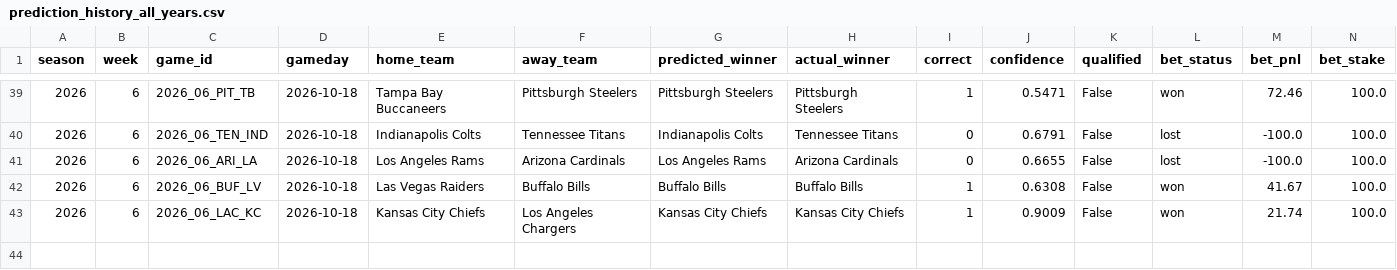
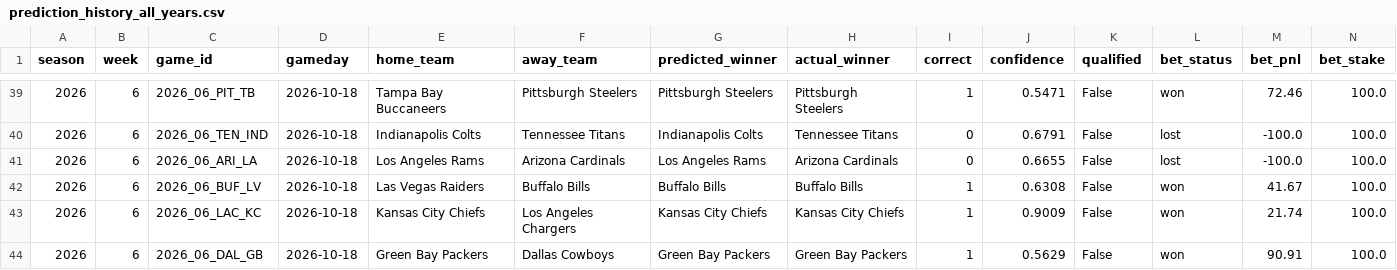
Before and after one commit to nholzmey/BoatBoat-Website, a CSV file: nfl/prediction_history_all_years.csv, drawn as a sheet; only a part is shown, gaps mark what is left out; the diff names each change by its address in the sheet, - before the commit and + after, or states it on an @@ line.

Commit message:
Update: NFL predictions

```diff
--- a/nfl/prediction_history_all_years.csv
+++ b/nfl/prediction_history_all_years.csv
+row 44: 2026 | 6 | 2026_06_DAL_GB | 2026-10-18 | Green Bay Packers | Dallas Cowboys | Green Bay Packers | Green Bay Packers | 1 | 0.5629 | False | won | 90.91 | 100.0
```
Also changed, not shown: nfl/prediction_history_comparison.csv, nfl/prediction_history_recent.csv, 38 other files.
